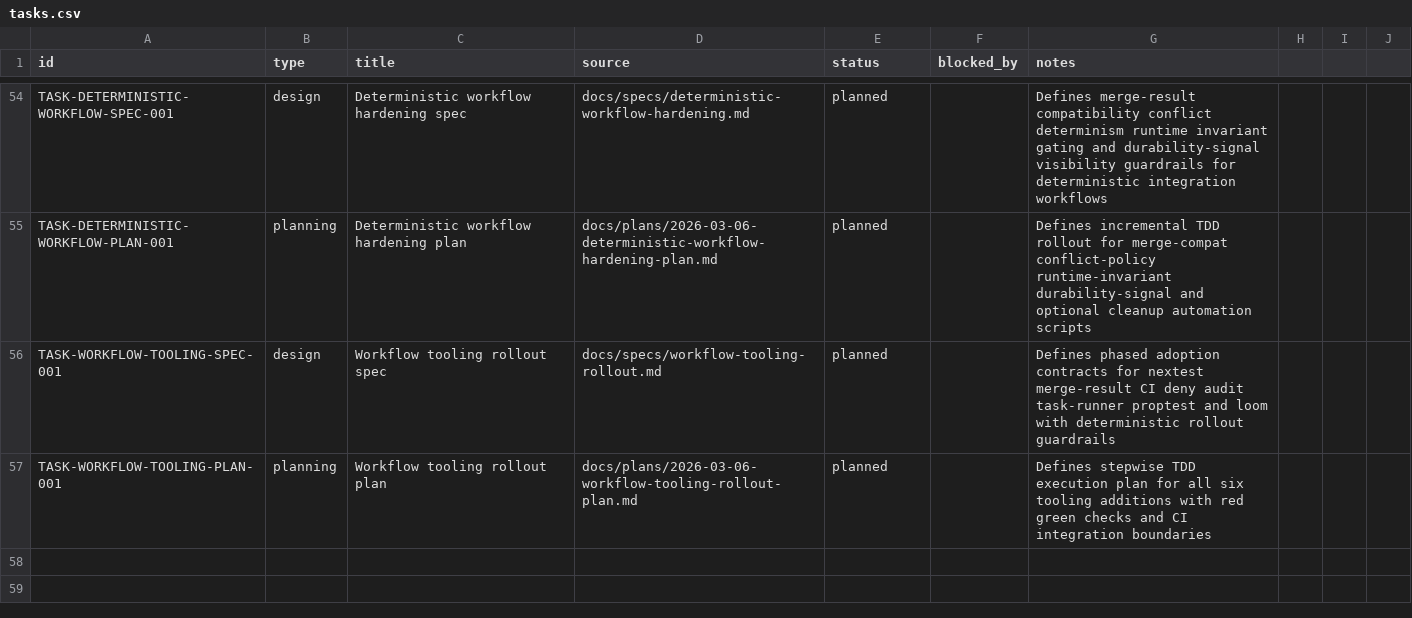
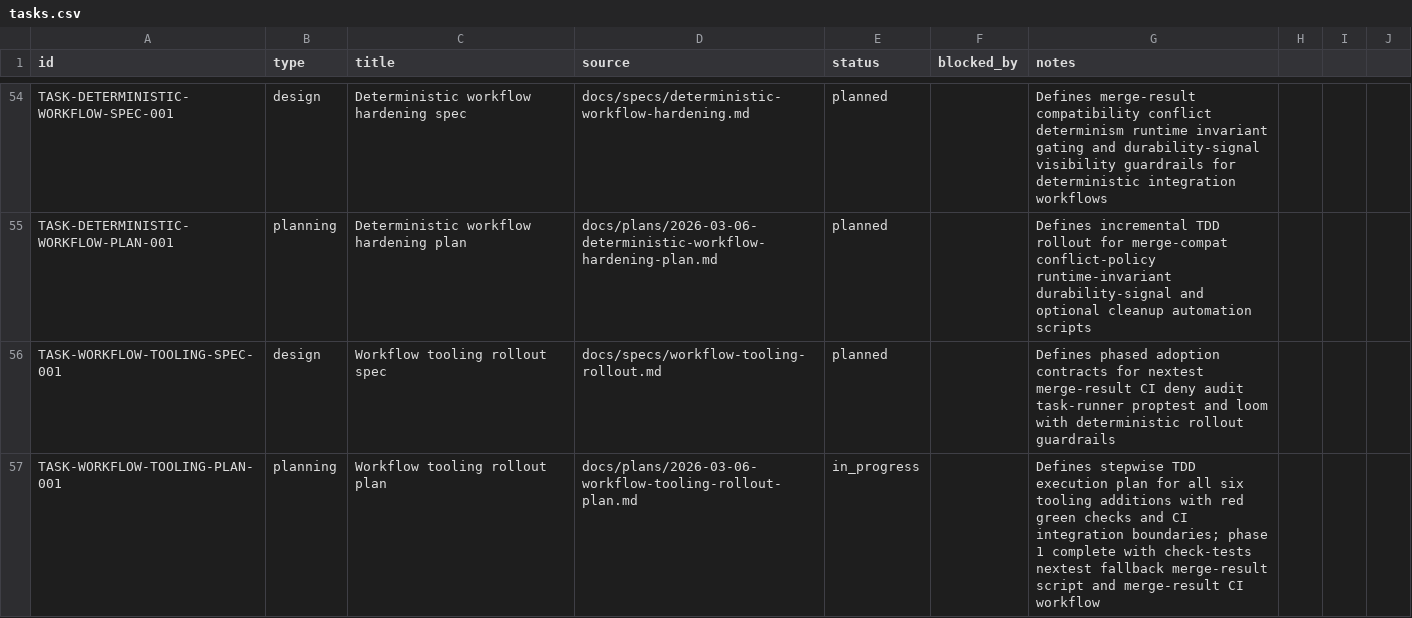
Before and after one commit to dikini/sharo, a CSV file: docs/tasks/tasks.csv, drawn as a sheet; only a part is shown, gaps mark what is left out.

Commit message:
feat: add nextest and merge-result workflow gates

```diff
--- a/docs/tasks/tasks.csv
+++ b/docs/tasks/tasks.csv
@@ -56,2 +56,2 @@ TASK-DETERMINISTIC-WORKFLOW-PLAN-001,planning,Deterministic workflow hardening p
 TASK-WORKFLOW-TOOLING-SPEC-001,design,Workflow tooling rollout spec,docs/specs/workflow-tooling-rollout.md,planned,,Defines phased adoption contracts for nextest merge-result CI deny audit task-runner proptest and loom with deterministic rollout guardrails
-TASK-WORKFLOW-TOOLING-PLAN-001,planning,Workflow tooling rollout plan,docs/plans/2026-03-06-workflow-tooling-rollout-plan.md,planned,,Defines stepwise TDD execution plan for all six tooling additions with red green checks and CI integration boundaries
+TASK-WORKFLOW-TOOLING-PLAN-001,planning,Workflow tooling rollout plan,docs/plans/2026-03-06-workflow-tooling-rollout-plan.md,in_progress,,Defines stepwise TDD execution plan for all six tooling additions with red green checks and CI integration boundaries; phase 1 complete with check-tests nextest fallback merge-result script and merge-result CI workflow
```
Also changed, not shown: 8 other files.
